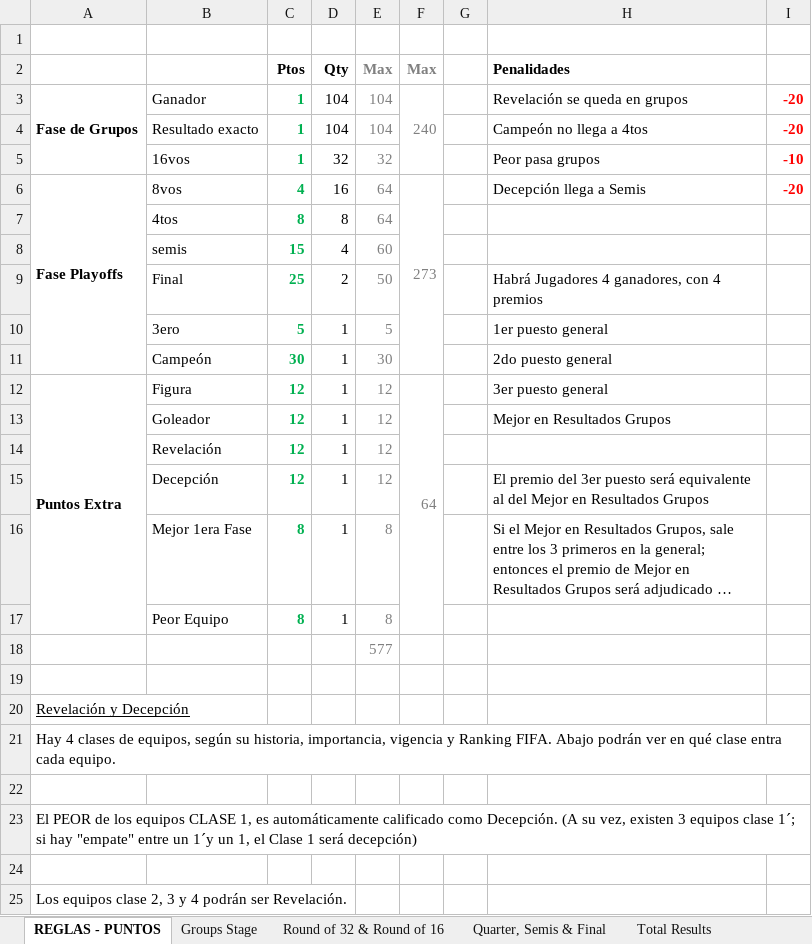
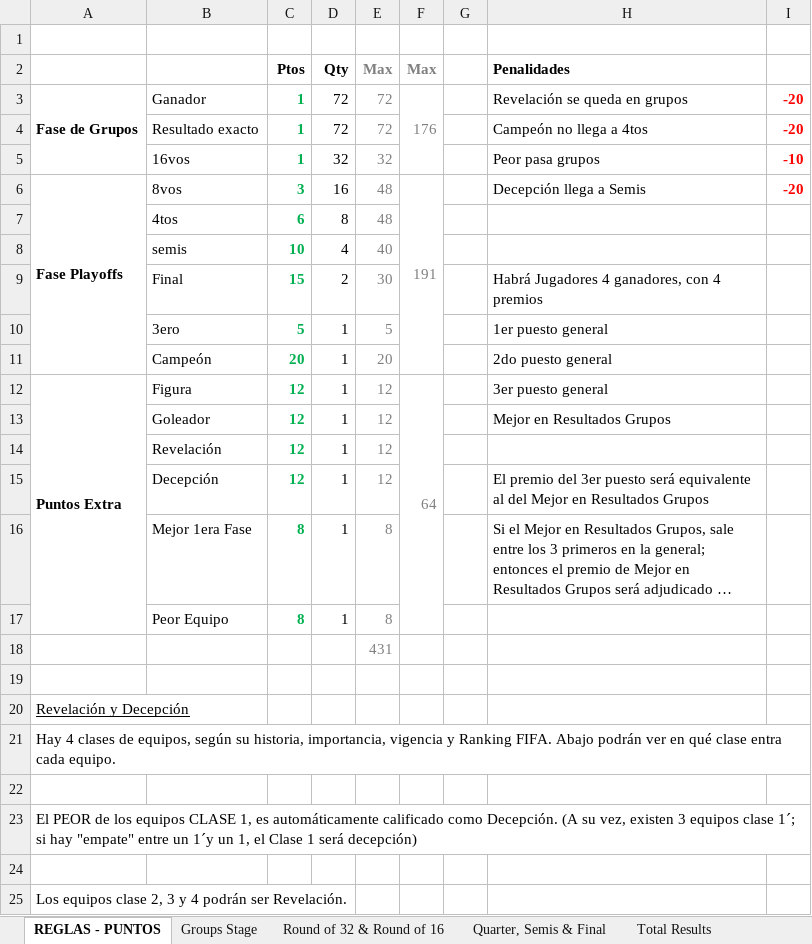
Before and after one commit to GUILLERMOLINEROA/Prode_mundial_2026, an Excel workbook: data/participantes/AGCR.xlsm, sheet REGLAS - PUNTOS, drawn as a sheet; only a part is shown; long unchanged cells end in …; values as stored, in another font and other column widths than the file's, no borders; conditional formats not drawn; the diff names each change by its address in the sheet, - before the commit and + after, or states it on an @@ line.

```diff
--- a/data/participantes/AGCR.xlsm (sheet REGLAS - PUNTOS)
+++ b/data/participantes/AGCR.xlsm (sheet REGLAS - PUNTOS)
-D3:D4 (Qty): 104
+D3:D4 (Qty): 72
-E3:E4 (Max): 104
+E3:E4 (Max): 72
-F3 (Max): 240
+F3 (Max): 176
-C6 (Ptos): 4
+C6 (Ptos): 3
-E6:E7 (Max): 64
+E6:E7 (Max): 48
-F6 (Max): 273
+F6 (Max): 191
-C7 (Ptos): 8
+C7 (Ptos): 6
-C8 (Ptos): 15
+C8 (Ptos): 10
-E8 (Max): 60
+E8 (Max): 40
-C9 (Ptos): 25
+C9 (Ptos): 15
-E9 (Max): 50
+E9 (Max): 30
-C11 (Ptos): 30
+C11 (Ptos): 20
-E11 (Max): 30
+E11 (Max): 20
-E18 (Max): 577
+E18 (Max): 431
```
Also changed, not shown: sheet Groups Stage, sheet Total Results, sheet Round of 32 & Round of 16, sheet Quarter, Semis & Final, other sheet tabs, hidden cells, charts or pictures, data/participantes/FASA.xlsm, data/participantes/GELA.xlsm, 8 other files.
